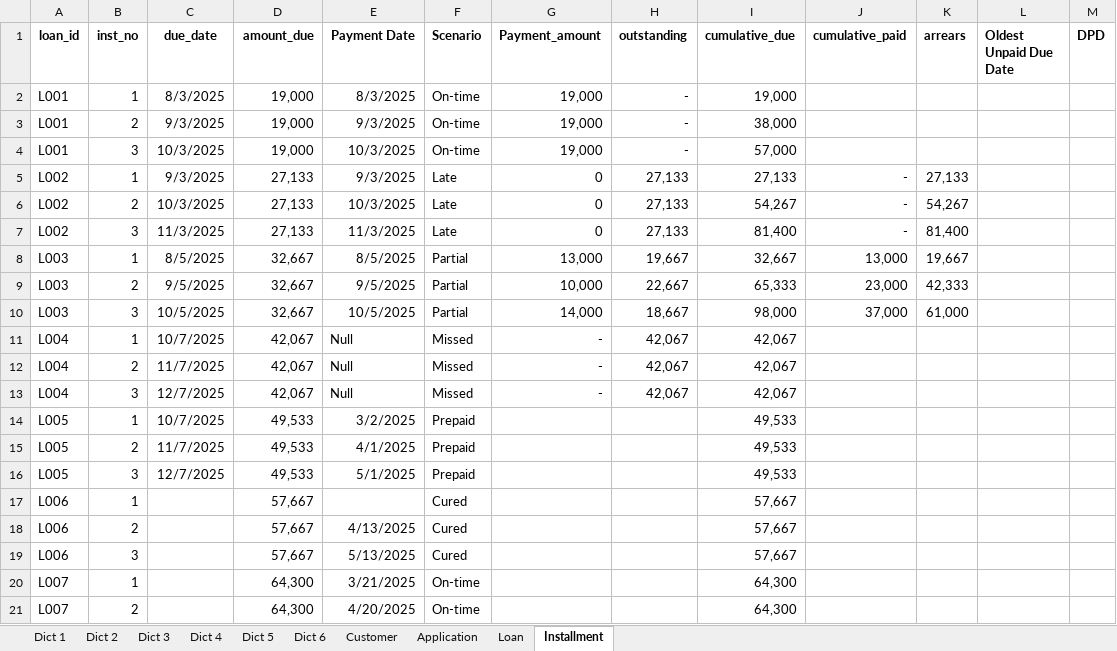
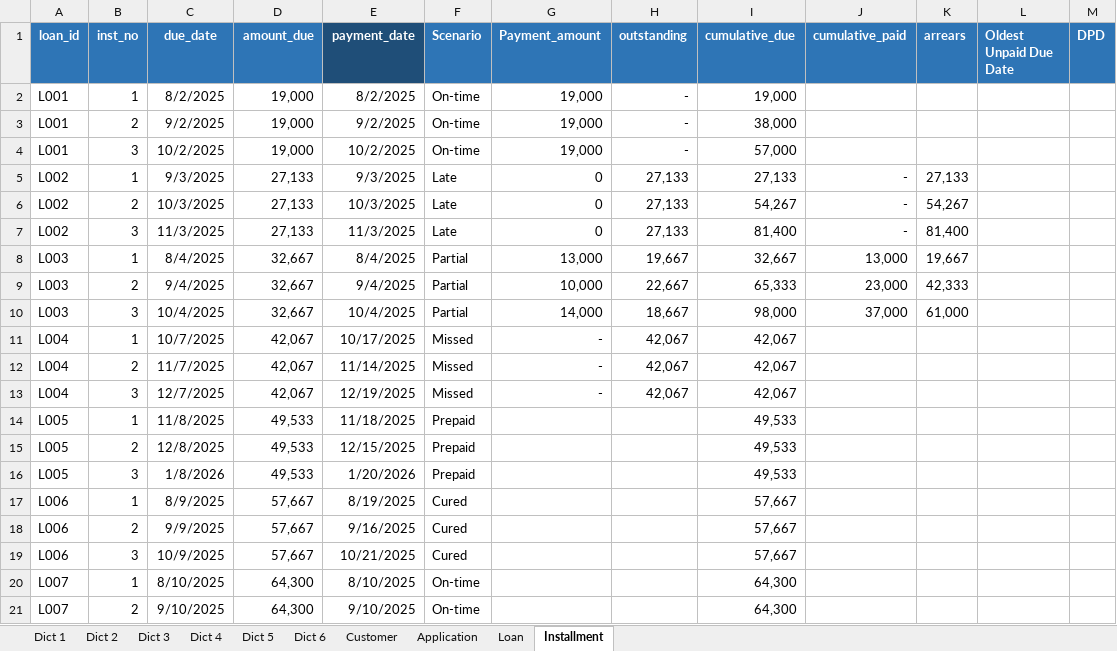
Before and after one commit to Naza1411/CreditRiskAnalysis, an Excel workbook: week_1/Synthetic Data.xlsx, sheet Installment, drawn as a sheet; only a part is shown; values as stored, in another font and other column widths than the file's, no borders; the diff covers the shown part only; the diff names each change by its address in the sheet, - before the commit and + after, or states it on an @@ line.

```diff
--- a/week_1/Synthetic Data.xlsx (sheet Installment)
+++ b/week_1/Synthetic Data.xlsx (sheet Installment)
-A1:D1 fill: none
+A1:D1 fill: #2E75B6
-A1:M1 text colour: black
+A1:M1 text colour: #FFFFFF
-E1: Payment Date
+E1: payment_date
-E1 fill: none
+E1 fill: #1F4E78
-F1:M1 fill: none
+F1:M1 fill: #2E75B6
-C2 (due_date): 8/3/2025
+C2 (due_date): 8/2/2025
-E2 (payment_date): 8/3/2025
+E2 (payment_date): 8/2/2025
-C3 (due_date): 9/3/2025
+C3 (due_date): 9/2/2025
-E3 (payment_date): 9/3/2025
+E3 (payment_date): 9/2/2025
-C4 (due_date): 10/3/2025
+C4 (due_date): 10/2/2025
-E4 (payment_date): 10/3/2025
+E4 (payment_date): 10/2/2025
-C8 (due_date): 8/5/2025
+C8 (due_date): 8/4/2025
-E8 (payment_date): 8/5/2025
+E8 (payment_date): 8/4/2025
-C9 (due_date): 9/5/2025
+C9 (due_date): 9/4/2025
-E9 (payment_date): 9/5/2025
+E9 (payment_date): 9/4/2025
-C10 (due_date): 10/5/2025
+C10 (due_date): 10/4/2025
-E10 (payment_date): 10/5/2025
+E10 (payment_date): 10/4/2025
-E11 (payment_date): Null
+E11 (payment_date): 10/17/2025
-E12 (payment_date): Null
+E12 (payment_date): 11/14/2025
-E13 (payment_date): Null
+E13 (payment_date): 12/19/2025
-C14 (due_date): 10/7/2025
+C14 (due_date): 11/8/2025
-E14 (payment_date): 3/2/2025
+E14 (payment_date): 11/18/2025
-C15 (due_date): 11/7/2025
+C15 (due_date): 12/8/2025
-E15 (payment_date): 4/1/2025
+E15 (payment_date): 12/15/2025
-C16 (due_date): 12/7/2025
+C16 (due_date): 1/8/2026
-E16 (payment_date): 5/1/2025
+E16 (payment_date): 1/20/2026
-C17 (due_date): (empty)
+C17 (due_date): 8/9/2025
-E17 (payment_date): (empty)
+E17 (payment_date): 8/19/2025
-C18 (due_date): (empty)
+C18 (due_date): 9/9/2025
-E18 (payment_date): 4/13/2025
+E18 (payment_date): 9/16/2025
-C19 (due_date): (empty)
+C19 (due_date): 10/9/2025
-E19 (payment_date): 5/13/2025
+E19 (payment_date): 10/21/2025
-C20 (due_date): (empty)
+C20 (due_date): 8/10/2025
-E20 (payment_date): 3/21/2025
+E20 (payment_date): 8/10/2025
-C21 (due_date): (empty)
+C21 (due_date): 9/10/2025
-E21 (payment_date): 4/20/2025
+E21 (payment_date): 9/10/2025
```
Also changed, not shown: 80 edited cells elsewhere in this sheet, sheet Loan, formulas that keep their value.
